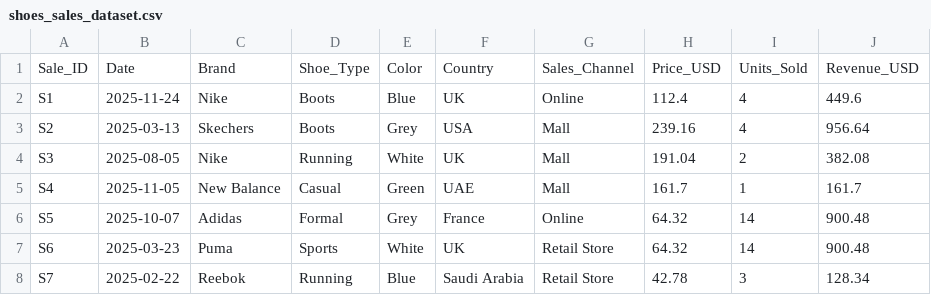
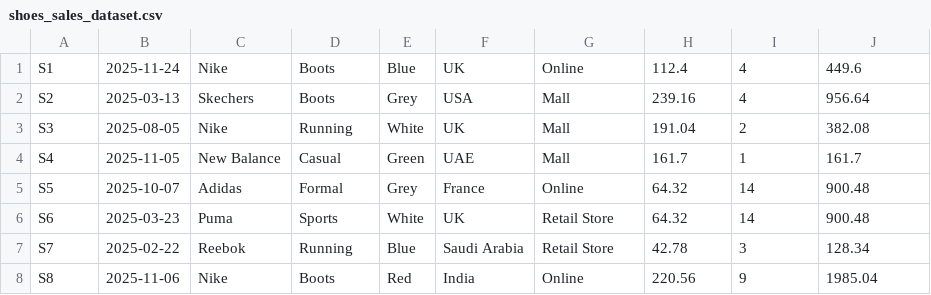
Before and after one commit to CampbellO9016/Data-lab, a CSV file: src/shoes_sales_dataset.csv, drawn as a sheet; only a part is shown; the shorter side is filled out with more unchanged rows; the diff names each change by its address in the sheet, - before the commit and + after, or states it on an @@ line.

```diff
--- a/src/shoes_sales_dataset.csv
+++ b/src/shoes_sales_dataset.csv
-row 1: Sale_ID | Date | Brand | Shoe_Type | Color | Country | Sales_Channel | Price_USD | Units_Sold | Revenue_USD
```
Also changed, not shown: 3 other files.
